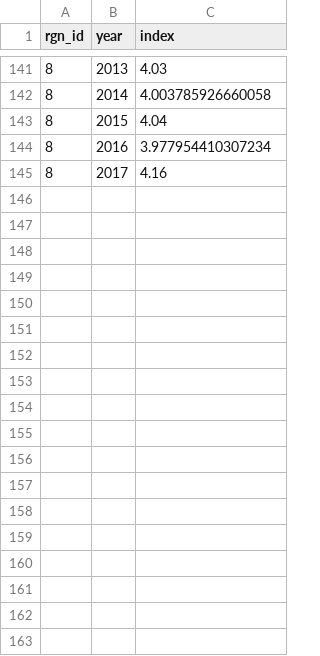
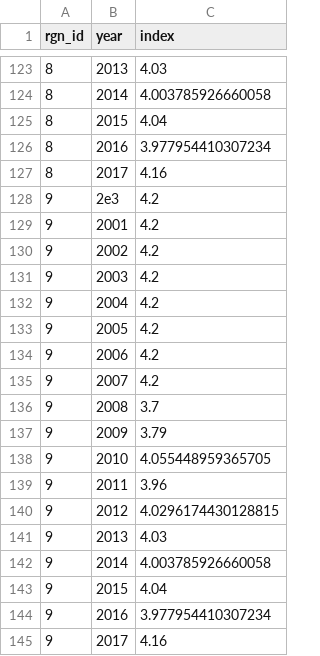
Before and after one commit to OHI-Science/bali, a CSV file: region2017/layers/tr_ittc_bali2016.csv, drawn as a sheet; only a part is shown, gaps mark what is left out; the diff covers the shown part only.

```diff
--- a/region2017/layers/tr_ittc_bali2016.csv
+++ b/region2017/layers/tr_ittc_bali2016.csv
@@ -145 +127,19 @@ rgn_id,year,index
 8,2017,4.16
+9,2e3,4.2
+9,2001,4.2
+9,2002,4.2
+9,2003,4.2
+9,2004,4.2
+9,2005,4.2
+9,2006,4.2
+9,2007,4.2
+9,2008,3.7
+9,2009,3.79
+9,2010,4.055448959365705
+9,2011,3.96
+9,2012,4.0296174430128815
+9,2013,4.03
+9,2014,4.003785926660058
+9,2015,4.04
+9,2016,3.977954410307234
+9,2017,4.16
```
Also changed, not shown: 18 removed rows elsewhere in this file, 3 other files.
